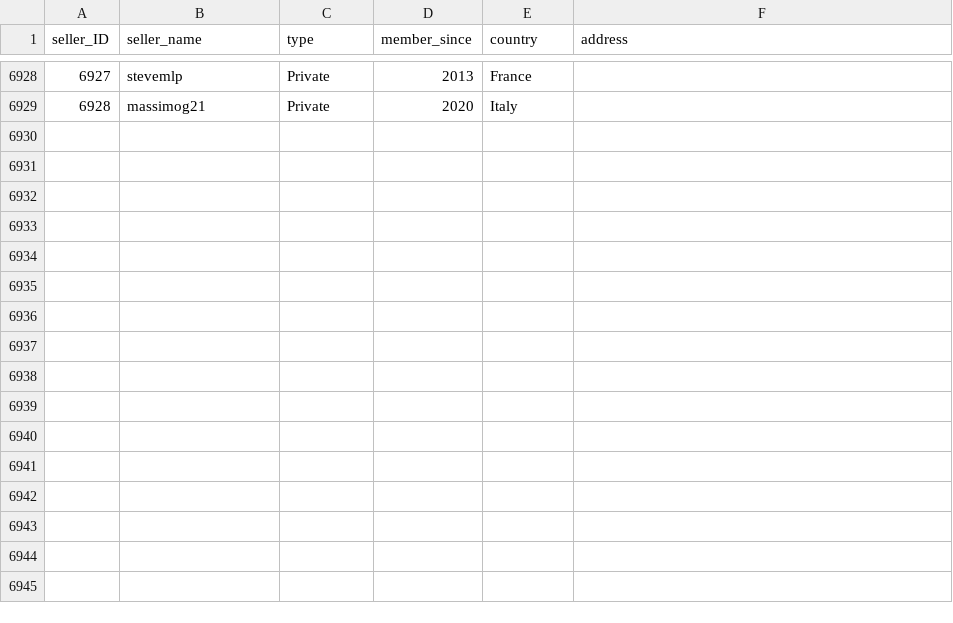
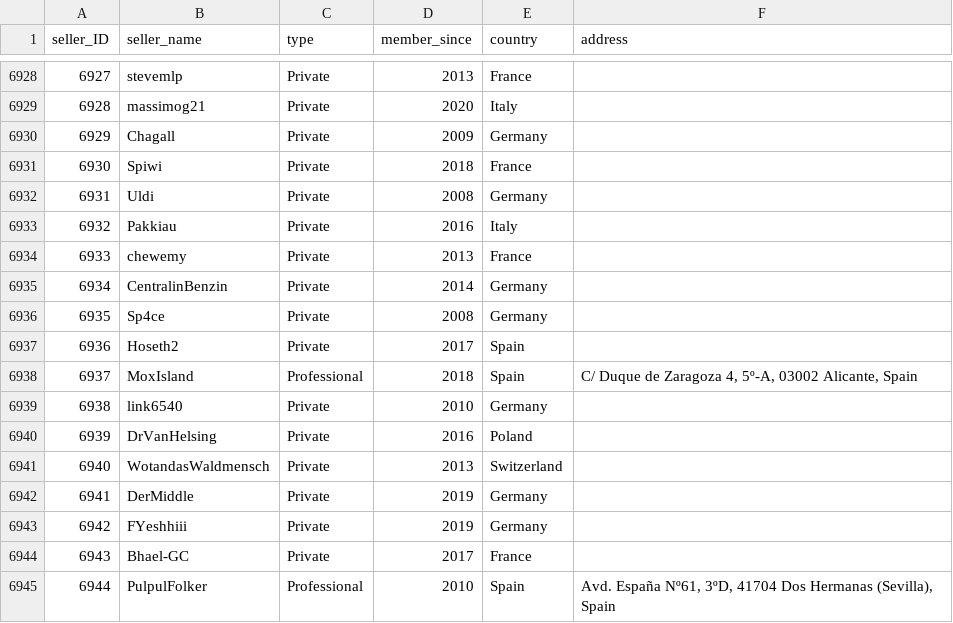
Before and after one commit to rol-x/warehousing, a CSV file: data/seller.csv, drawn as a sheet; only a part is shown, gaps mark what is left out.

Commit message:
Data update #29

```diff
--- a/data/seller.csv
+++ b/data/seller.csv
@@ -6929 +6929,17 @@ seller_ID;seller_name;type;member_since;country;address
 6928;massimog21;Private;2020;Italy;
+6929;Chagall;Private;2009;Germany;
+6930;Spiwi;Private;2018;France;
+6931;Uldi;Private;2008;Germany;
+6932;Pakkiau;Private;2016;Italy;
+6933;chewemy;Private;2013;France;
+6934;CentralinBenzin;Private;2014;Germany;
+6935;Sp4ce;Private;2008;Germany;
+6936;Hoseth2;Private;2017;Spain;
+6937;MoxIsland;Professional;2018;Spain;C/ Duque de Zaragoza 4, 5º-A, 03002 Alicante, Spain
+6938;link6540;Private;2010;Germany;
+6939;DrVanHelsing;Private;2016;Poland;
+6940;WotandasWaldmensch;Private;2013;Switzerland;
+6941;DerMiddle;Private;2019;Germany;
+6942;FYeshhiii;Private;2019;Germany;
+6943;Bhael-GC;Private;2017;France;
+6944;PulpulFolker;Professional;2010;Spain;Avd. España Nº61, 3ºD, 41704 Dos Hermanas (Sevilla), Spain
```
Also changed, not shown: data/date.csv, 3 other files.
